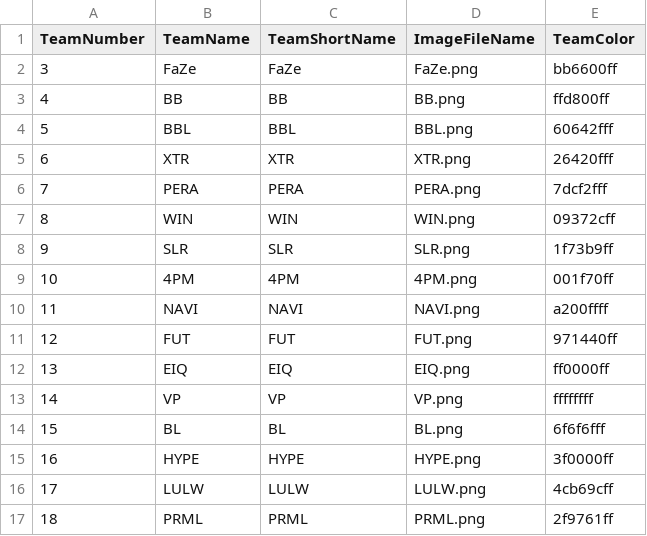
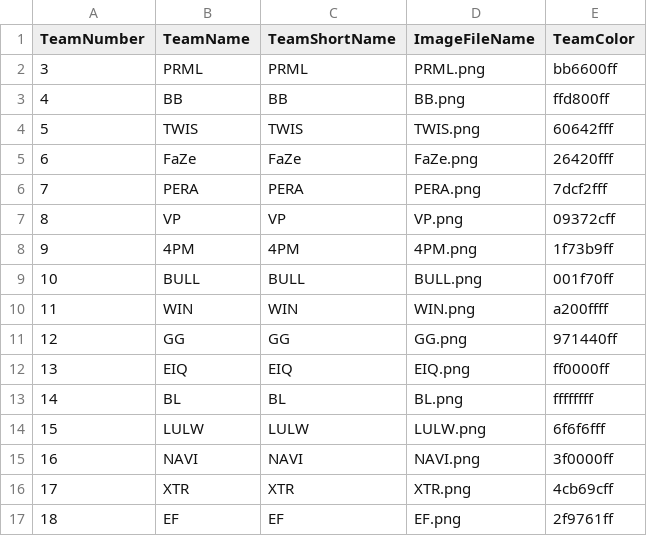
Before and after one commit to Jesper-Lehtinen/pubg_observer_file, a CSV file: Observer/Teaminfo.csv, drawn as a sheet.

```diff
--- a/Observer/Teaminfo.csv
+++ b/Observer/Teaminfo.csv
@@ -1,17 +1,17 @@
 TeamNumber, TeamName, TeamShortName, ImageFileName, TeamColor
-3,FaZe,FaZe,FaZe.png,bb6600ff
+3,PRML,PRML,PRML.png,bb6600ff
 4,BB,BB,BB.png,ffd800ff
-5,BBL,BBL,BBL.png,60642fff
-6,XTR,XTR,XTR.png,26420fff
+5,TWIS,TWIS,TWIS.png,60642fff
+6,FaZe,FaZe,FaZe.png,26420fff
 7,PERA,PERA,PERA.png,7dcf2fff
-8,WIN,WIN,WIN.png,09372cff
-9,SLR,SLR,SLR.png,1f73b9ff
-10,4PM,4PM,4PM.png,001f70ff
-11,NAVI,NAVI,NAVI.png,a200ffff
-12,FUT,FUT,FUT.png,971440ff
+8,VP,VP,VP.png,09372cff
+9,4PM,4PM,4PM.png,1f73b9ff
+10,BULL,BULL,BULL.png,001f70ff
+11,WIN,WIN,WIN.png,a200ffff
+12,GG,GG,GG.png,971440ff
 13,EIQ,EIQ,EIQ.png,ff0000ff
-14,VP,VP,VP.png,ffffffff
-15,BL,BL,BL.png,6f6f6fff
-16,HYPE,HYPE,HYPE.png,3f0000ff
-17,LULW,LULW,LULW.png,4cb69cff
-18,PRML,PRML,PRML.png,2f9761ff
+14,BL,BL,BL.png,ffffffff
+15,LULW,LULW,LULW.png,6f6f6fff
+16,NAVI,NAVI,NAVI.png,3f0000ff
+17,XTR,XTR,XTR.png,4cb69cff
+18,EF,EF,EF.png,2f9761ff
```
Also changed, not shown: 20 other files.
